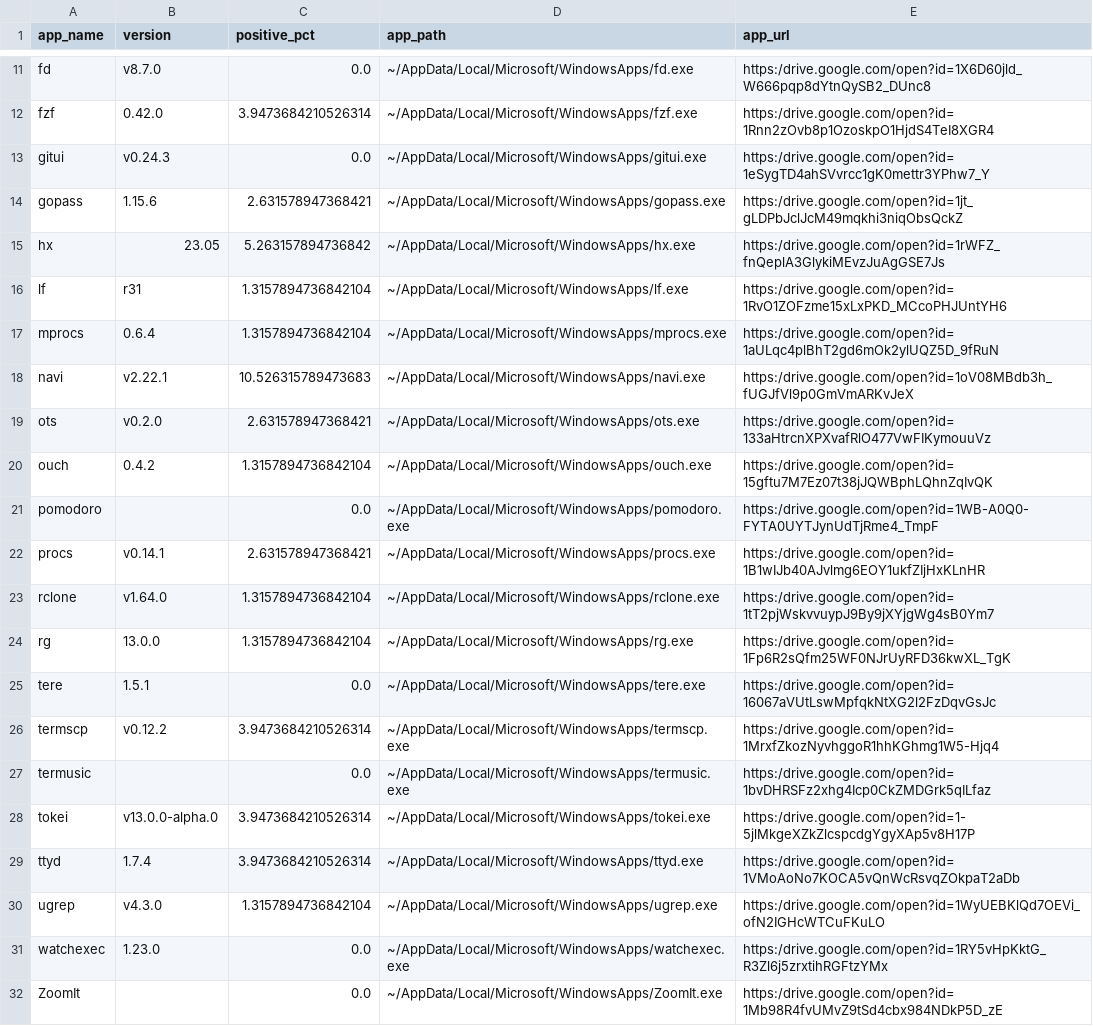
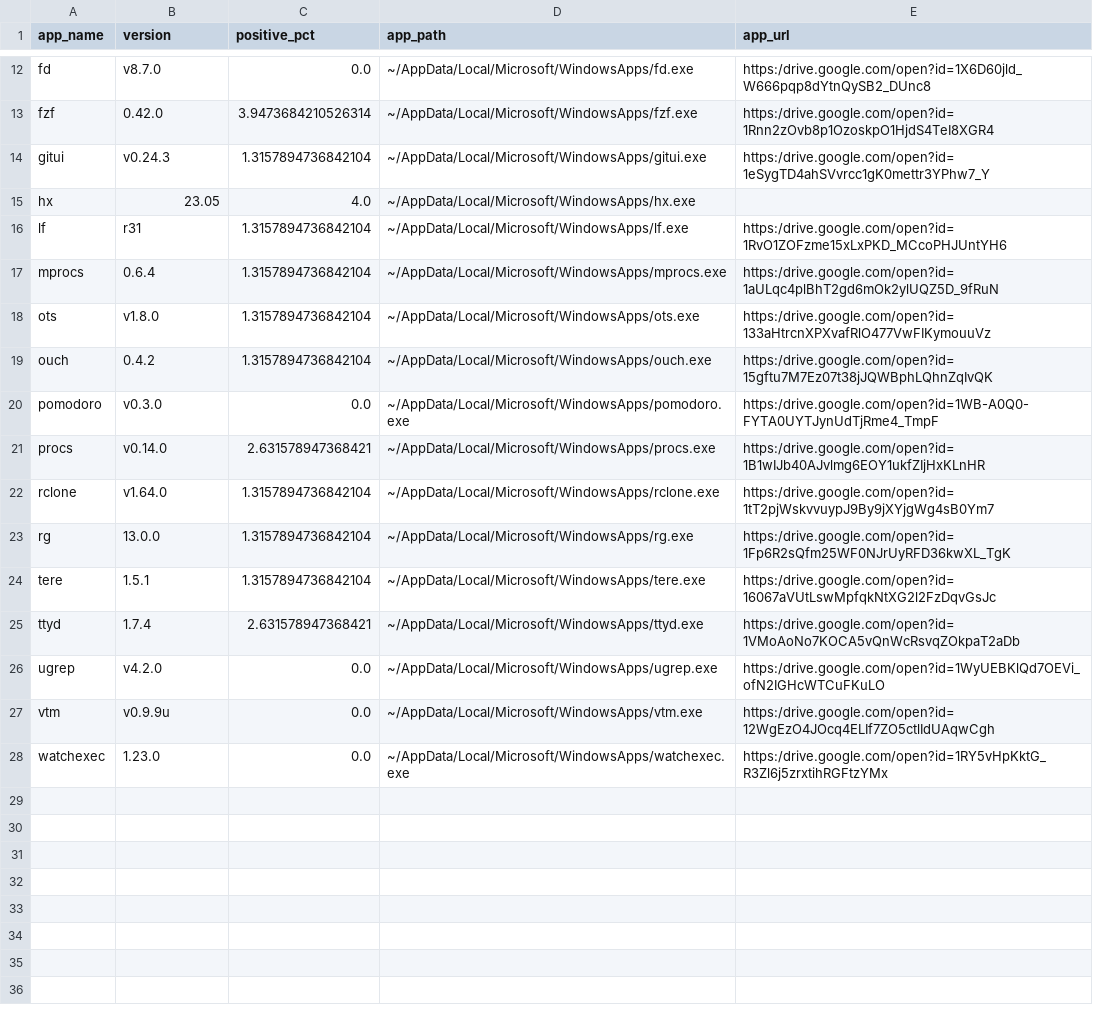
Before and after one commit to thisismygitrepo/machineconfig, a CSV file: src/machineconfig/profile/records/windows/apps_summary_report.csv, drawn as a sheet; only a part is shown, gaps mark what is left out; the diff covers the shown part only.

```diff
--- a/src/machineconfig/profile/records/windows/apps_summary_report.csv
+++ b/src/machineconfig/profile/records/windows/apps_summary_report.csv
@@ -12,21 +13,16 @@ fd,v8.7.0,0.0,~/AppData/Local/Microsoft/WindowsApps/fd.exe,https:/drive.google.c
 fzf,0.42.0,3.9473684210526314,~/AppData/Local/Microsoft/WindowsApps/fzf.exe,https:/drive.google.com/open?id=1Rnn2zOvb8p1OzoskpO1HjdS4TeI8XGR4
-gitui,v0.24.3,0.0,~/AppData/Local/Microsoft/WindowsApps/gitui.exe,https:/drive.google.com/open?id=1eSygTD4ahSVvrcc1gK0mettr3YPhw7_Y
-gopass,1.15.6,2.631578947368421,~/AppData/Local/Microsoft/WindowsApps/gopass.exe,https:/drive.google.com/open?id=1jt_gLDPbJclJcM49mqkhi3niqObsQckZ
-hx,23.05,5.263157894736842,~/AppData/Local/Microsoft/WindowsApps/hx.exe,https:/drive.google.com/open?id=1rWFZ_fnQeplA3GlykiMEvzJuAgGSE7Js
+gitui,v0.24.3,1.3157894736842104,~/AppData/Local/Microsoft/WindowsApps/gitui.exe,https:/drive.google.com/open?id=1eSygTD4ahSVvrcc1gK0mettr3YPhw7_Y
+hx,23.05,4.0,~/AppData/Local/Microsoft/WindowsApps/hx.exe,
 lf,r31,1.3157894736842104,~/AppData/Local/Microsoft/WindowsApps/lf.exe,https:/drive.google.com/open?id=1RvO1ZOFzme15xLxPKD_MCcoPHJUntYH6
 mprocs,0.6.4,1.3157894736842104,~/AppData/Local/Microsoft/WindowsApps/mprocs.exe,https:/drive.google.com/open?id=1aULqc4plBhT2gd6mOk2ylUQZ5D_9fRuN
-navi,v2.22.1,10.526315789473683,~/AppData/Local/Microsoft/WindowsApps/navi.exe,https:/drive.google.com/open?id=1oV08MBdb3h_fUGJfVl9p0GmVmARKvJeX
-ots,v0.2.0,2.631578947368421,~/AppData/Local/Microsoft/WindowsApps/ots.exe,https:/drive.google.com/open?id=133aHtrcnXPXvafRlO477VwFIKymouuVz
+ots,v1.8.0,1.3157894736842104,~/AppData/Local/Microsoft/WindowsApps/ots.exe,https:/drive.google.com/open?id=133aHtrcnXPXvafRlO477VwFIKymouuVz
 ouch,0.4.2,1.3157894736842104,~/AppData/Local/Microsoft/WindowsApps/ouch.exe,https:/drive.google.com/open?id=15gftu7M7Ez07t38jJQWBphLQhnZqIvQK
-pomodoro,,0.0,~/AppData/Local/Microsoft/WindowsApps/pomodoro.exe,https:/drive.google.com/open?id=1WB-A0Q0-FYTA0UYTJynUdTjRme4_TmpF
-procs,v0.14.1,2.631578947368421,~/AppData/Local/Microsoft/WindowsApps/procs.exe,https:/drive.google.com/open?id=1B1wIJb40AJvlmg6EOY1ukfZIjHxKLnHR
+pomodoro,v0.3.0,0.0,~/AppData/Local/Microsoft/WindowsApps/pomodoro.exe,https:/drive.google.com/open?id=1WB-A0Q0-FYTA0UYTJynUdTjRme4_TmpF
+procs,v0.14.0,2.631578947368421,~/AppData/Local/Microsoft/WindowsApps/procs.exe,https:/drive.google.com/open?id=1B1wIJb40AJvlmg6EOY1ukfZIjHxKLnHR
 rclone,v1.64.0,1.3157894736842104,~/AppData/Local/Microsoft/WindowsApps/rclone.exe,https:/drive.google.com/open?id=1tT2pjWskvvuypJ9By9jXYjgWg4sB0Ym7
 rg,13.0.0,1.3157894736842104,~/AppData/Local/Microsoft/WindowsApps/rg.exe,https:/drive.google.com/open?id=1Fp6R2sQfm25WF0NJrUyRFD36kwXL_TgK
-tere,1.5.1,0.0,~/AppData/Local/Microsoft/WindowsApps/tere.exe,https:/drive.google.com/open?id=16067aVUtLswMpfqkNtXG2l2FzDqvGsJc
-termscp,v0.12.2,3.9473684210526314,~/AppData/Local/Microsoft/WindowsApps/termscp.exe,https:/drive.google.com/open?id=1MrxfZkozNyvhggoR1hhKGhmg1W5-Hjq4
-termusic,,0.0,~/AppData/Local/Microsoft/WindowsApps/termusic.exe,https:/drive.google.com/open?id=1bvDHRSFz2xhg4Icp0CkZMDGrk5qILfaz
-tokei,v13.0.0-alpha.0,3.9473684210526314,~/AppData/Local/Microsoft/WindowsApps/tokei.exe,https:/drive.google.com/open?id=1-5jlMkgeXZkZlcspcdgYgyXAp5v8H17P
-ttyd,1.7.4,3.9473684210526314,~/AppData/Local/Microsoft/WindowsApps/ttyd.exe,https:/drive.google.com/open?id=1VMoAoNo7KOCA5vQnWcRsvqZOkpaT2aDb
-ugrep,v4.3.0,1.3157894736842104,~/AppData/Local/Microsoft/WindowsApps/ugrep.exe,https:/drive.google.com/open?id=1WyUEBKlQd7OEVi_ofN2IGHcWTCuFKuLO
+tere,1.5.1,1.3157894736842104,~/AppData/Local/Microsoft/WindowsApps/tere.exe,https:/drive.google.com/open?id=16067aVUtLswMpfqkNtXG2l2FzDqvGsJc
+ttyd,1.7.4,2.631578947368421,~/AppData/Local/Microsoft/WindowsApps/ttyd.exe,https:/drive.google.com/open?id=1VMoAoNo7KOCA5vQnWcRsvqZOkpaT2aDb
+ugrep,v4.2.0,0.0,~/AppData/Local/Microsoft/WindowsApps/ugrep.exe,https:/drive.google.com/open?id=1WyUEBKlQd7OEVi_ofN2IGHcWTCuFKuLO
+vtm,v0.9.9u,0.0,~/AppData/Local/Microsoft/WindowsApps/vtm.exe,https:/drive.google.com/open?id=12WgEzO4JOcq4ELIf7ZO5ctlIdUAqwCgh
 watchexec,1.23.0,0.0,~/AppData/Local/Microsoft/WindowsApps/watchexec.exe,https:/drive.google.com/open?id=1RY5vHpKktG_R3Zl6j5zrxtihRGFtzYMx
-ZoomIt,,0.0,~/AppData/Local/Microsoft/WindowsApps/ZoomIt.exe,https:/drive.google.com/open?id=1Mb98R4fvUMvZ9tSd4cbx984NDkP5D_zE
```
Also changed, not shown: 1 added row and 2 edited cells elsewhere in this file, 2 other files.
